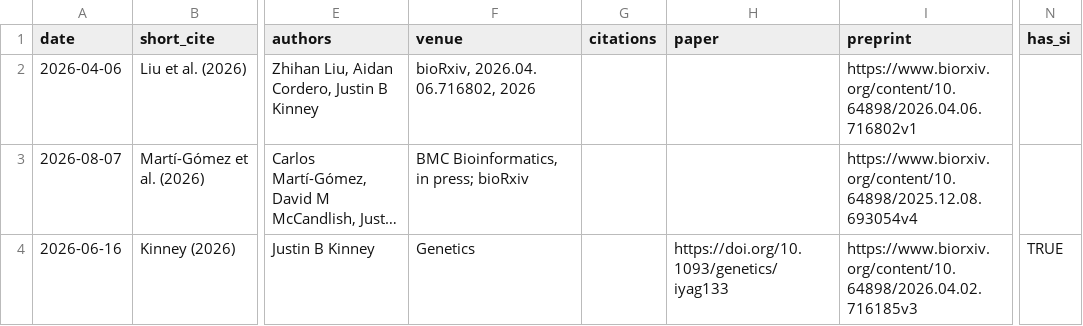
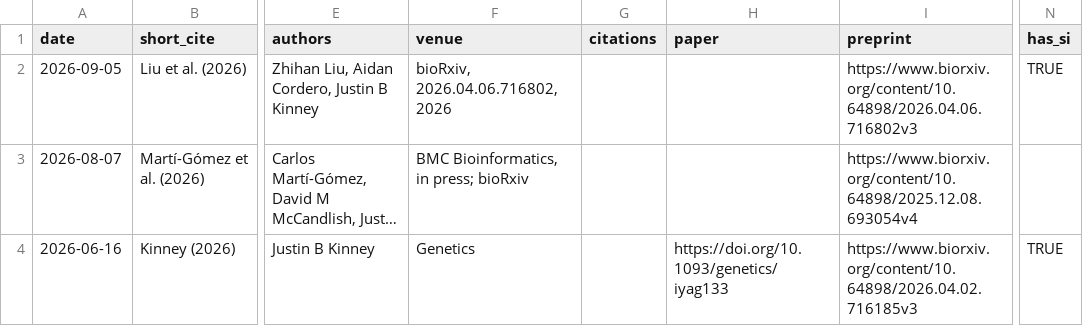
Before and after one commit to jbkinney/jbkinney.github.io, a CSV file: backend/all_publications.csv, drawn as a sheet; only a part is shown, gaps mark what is left out; long unchanged cells end in …; the diff names each change by its address in the sheet, - before the commit and + after, or states it on an @@ line.

```diff
--- a/backend/all_publications.csv
+++ b/backend/all_publications.csv
-A2 (date): 2026-04-06
+A2 (date): 2026-09-05
-F2 (venue): bioRxiv, 2026.04. 06.716802, 2026
+F2 (venue): bioRxiv, 2026.04.06.716802, 2026
-I2 (preprint): https://www.biorxiv.org/content/10.64898/2026.04.06.716802v1
+I2 (preprint): https://www.biorxiv.org/content/10.64898/2026.04.06.716802v3
-N2 (has_si): (empty)
+N2 (has_si): TRUE
```
Also changed, not shown: 3 other files.
